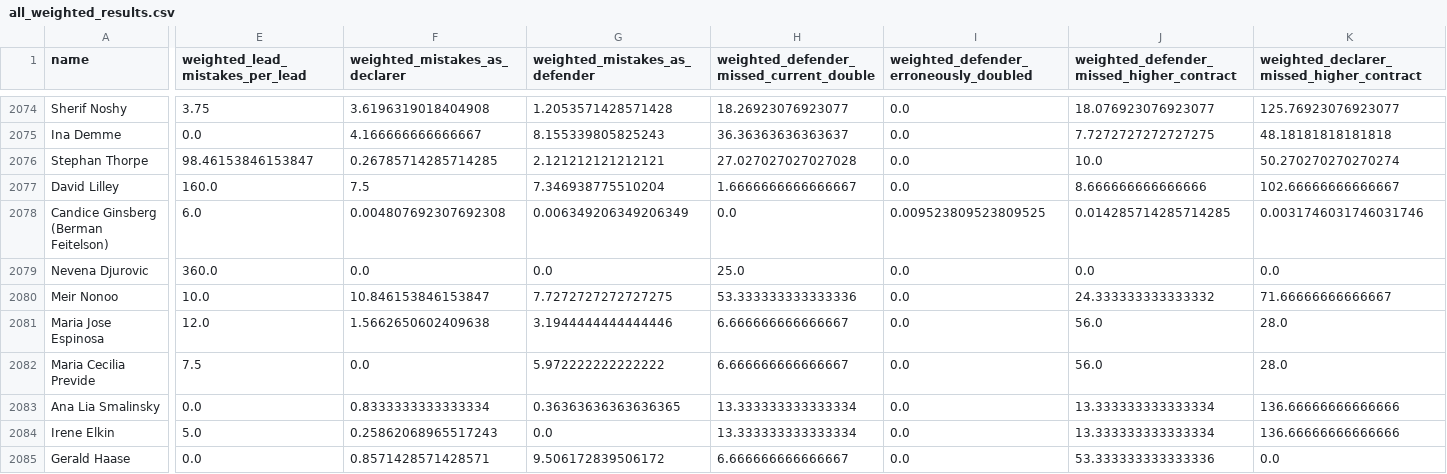
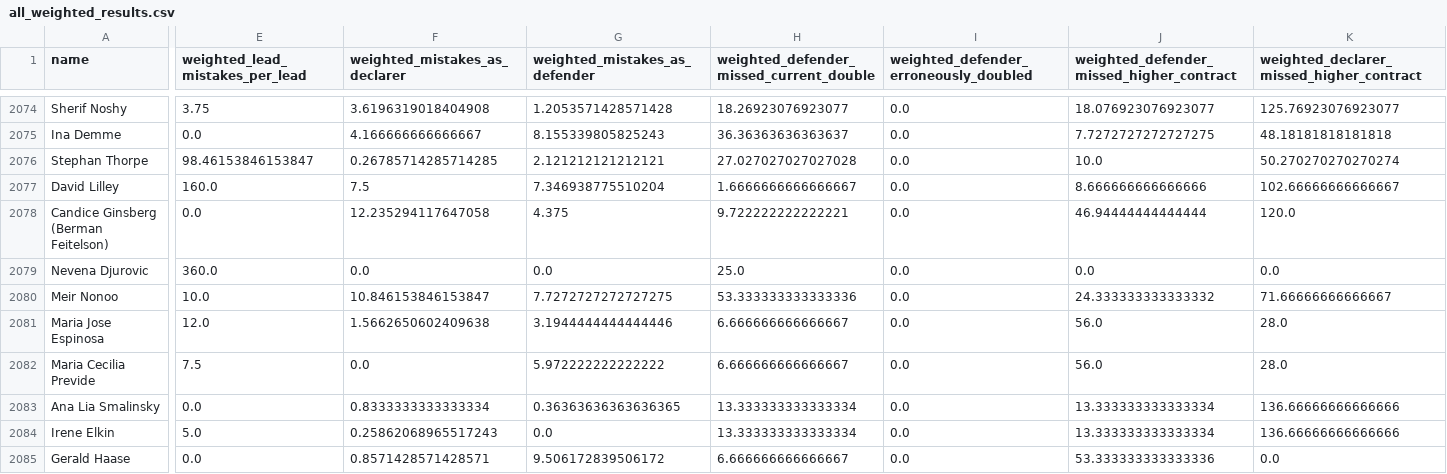
Before and after one commit to benjaminmarriner/dds-mlr-bridge, a CSV file: results/all_weighted_results.csv, drawn as a sheet; only a part is shown, gaps mark what is left out; the diff covers the shown part only; the diff names each change by its address in the sheet, - before the commit and + after, or states it on an @@ line.

Commit message:
Fixed weighted and unweighted results.

```diff
--- a/results/all_weighted_results.csv
+++ b/results/all_weighted_results.csv
-E2078 (weighted_lead_mistakes_per_lead): 6.0
+E2078 (weighted_lead_mistakes_per_lead): 0.0
-F2078 (weighted_mistakes_as_declarer): 0.004807692307692308
+F2078 (weighted_mistakes_as_declarer): 12.235294117647058
-G2078 (weighted_mistakes_as_defender): 0.006349206349206349
+G2078 (weighted_mistakes_as_defender): 4.375
-H2078: 0.0
+H2078: 9.722222222222221
-I2078: 0.009523809523809525
+I2078: 0.0
-J2078: 0.014285714285714285
+J2078: 46.94444444444444
-K2078: 0.0031746031746031746
+K2078: 120.0
```
Also changed, not shown: 4 edited cells elsewhere in this file.
